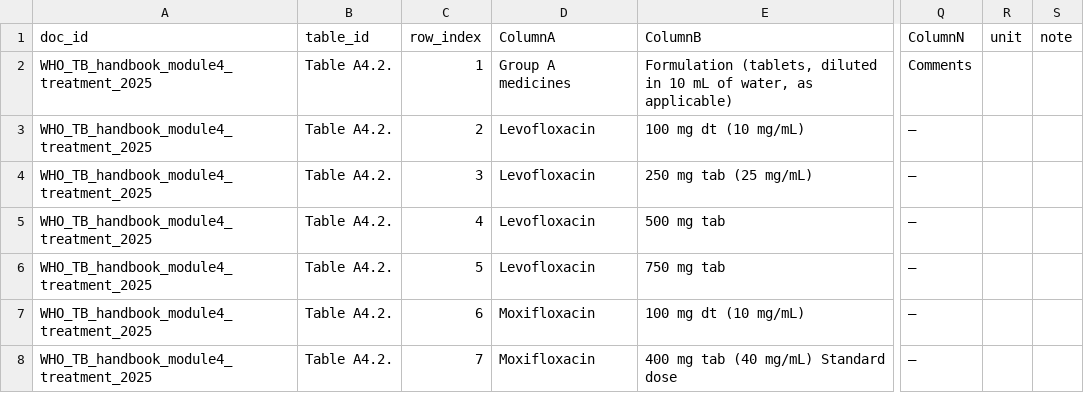
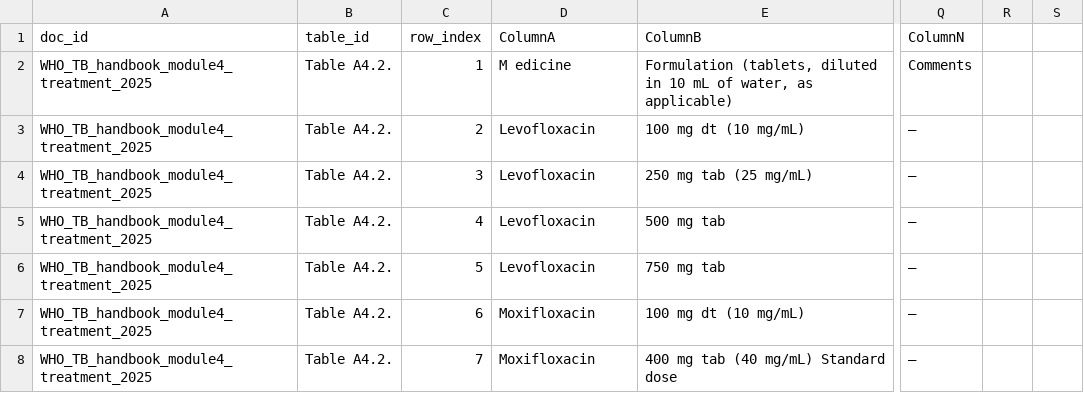
Before and after one commit to aiclinicalmentor-sketch/rag, a CSV file: public/rag/tables/WHO_TB_handbook_module4_treatment_2025/Table_A4.2..csv, drawn as a sheet; only a part is shown, gaps mark what is left out; the diff names each change by its address in the sheet, - before the commit and + after, or states it on an @@ line.

```diff
--- a/public/rag/tables/WHO_TB_handbook_module4_treatment_2025/Table_A4.2..csv
+++ b/public/rag/tables/WHO_TB_handbook_module4_treatment_2025/Table_A4.2..csv
-R1: unit
+R1: (empty)
-S1: note
+S1: (empty)
-D2 (ColumnA): Group A medicines
+D2 (ColumnA): M edicine
```
Also changed, not shown: public/rag/tables/WHO_TB_handbook_module3_diagnosis_2025/Table_2.1..csv, public/rag/tables/WHO_TB_handbook_module3_diagnosis_2025/Table_2.11..csv, 49 other files.
